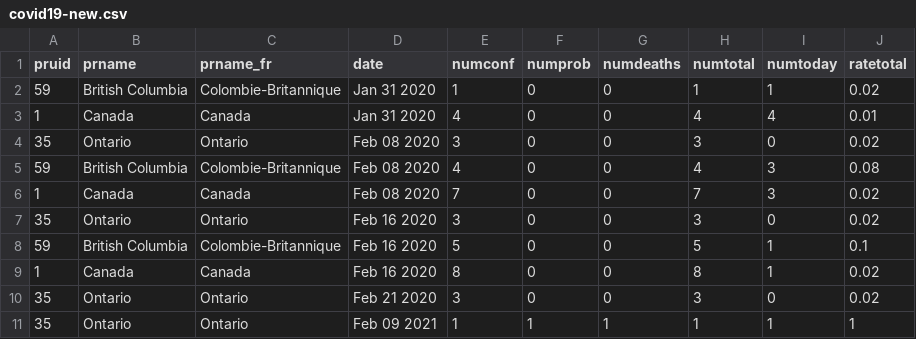
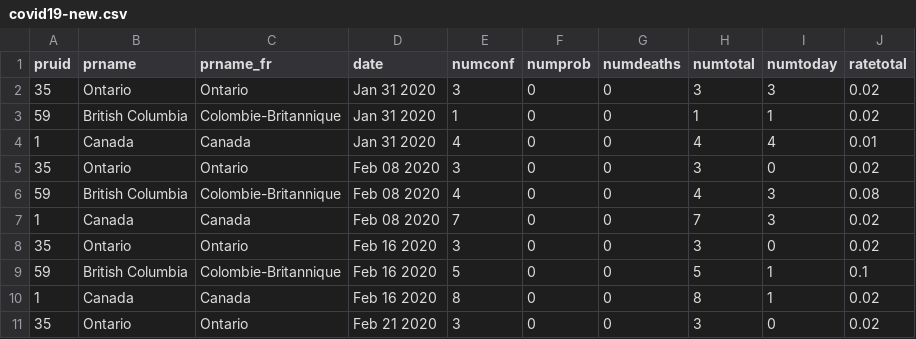
Before and after one commit to Crooklyn-Inc/Covid19, a CSV file: data/covid19-new.csv, drawn as a sheet; removed rows and columns are numbered as before the commit, all else as after; the diff names each change by its address in the sheet, - before the commit and + after, or states it on an @@ line.

```diff
--- a/data/covid19-new.csv
+++ b/data/covid19-new.csv
+row 2: 35 | Ontario | Ontario | Jan 31 2020 | 3 | 0 | 0 | 3 | 3 | 0.02
-row 11: 35 | Ontario | Ontario | Feb 09 2021 | 1 | 1 | 1 | 1 | 1 | 1
```
Also changed, not shown: 3 other files.
